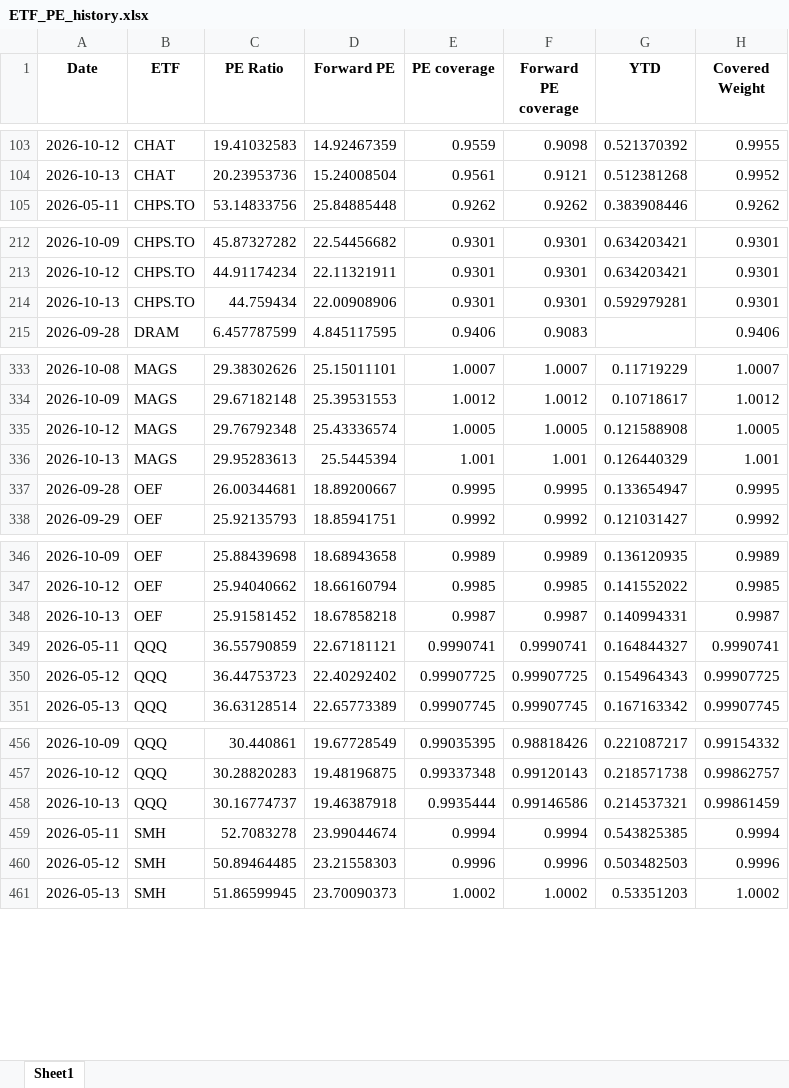
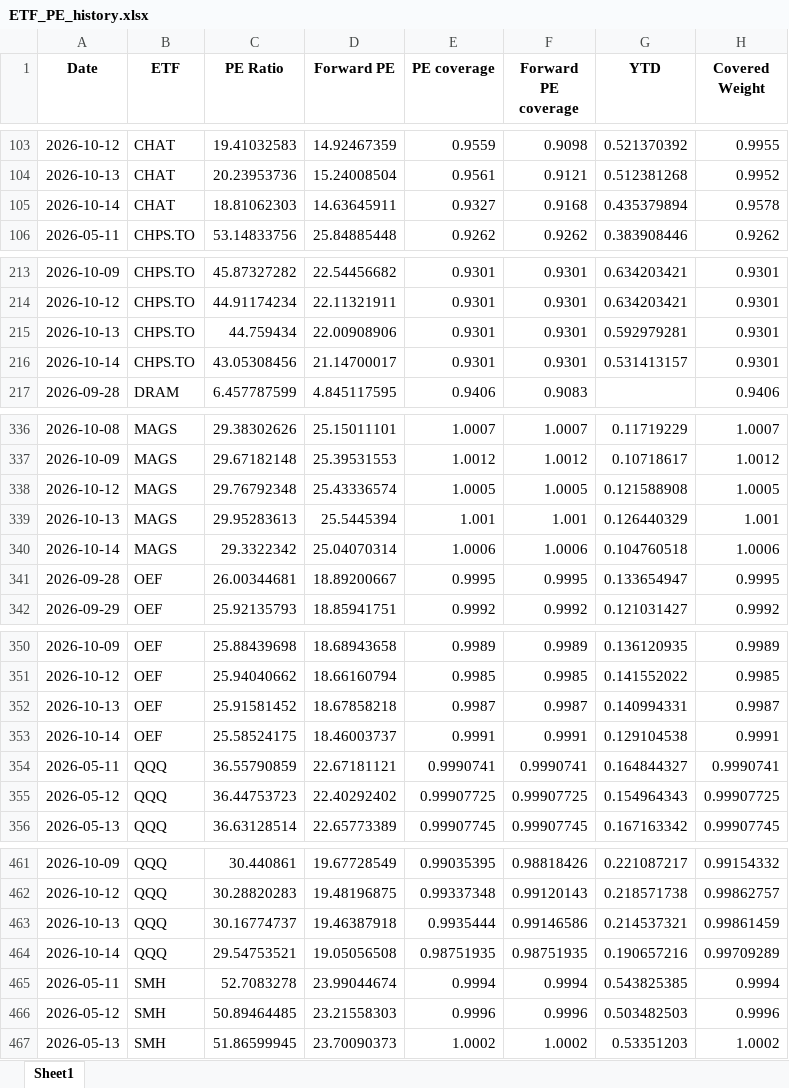
Before and after one commit to pianissix7mo/weekly-etf-report, an Excel workbook: etf_analyst_target_outputs/ETF_PE_history.xlsx, sheet Sheet1, drawn as a sheet; only a part is shown, gaps mark what is left out; values as stored, in another font and other column widths than the file's, no borders; the diff covers the shown part only; the diff names each change by its address in the sheet, - before the commit and + after, or states it on an @@ line.

```diff
--- a/etf_analyst_target_outputs/ETF_PE_history.xlsx (sheet Sheet1)
+++ b/etf_analyst_target_outputs/ETF_PE_history.xlsx (sheet Sheet1)
+row 105: 2026-10-14 | CHAT | 18.81062303 | 14.63645911 | 0.9327 | 0.9168 | 0.435379894 | 0.9578
+row 216: 2026-10-14 | CHPS.TO | 43.05308456 | 21.14700017 | 0.9301 | 0.9301 | 0.531413157 | 0.9301
+row 340: 2026-10-14 | MAGS | 29.3322342 | 25.04070314 | 1.0006 | 1.0006 | 0.104760518 | 1.0006
+row 353: 2026-10-14 | OEF | 25.58524175 | 18.46003737 | 0.9991 | 0.9991 | 0.129104538 | 0.9991
+row 464: 2026-10-14 | QQQ | 29.54753521 | 19.05056508 | 0.98751935 | 0.98751935 | 0.190657216 | 0.99709289
```
Also changed, not shown: 6 added rows elsewhere in this sheet.
